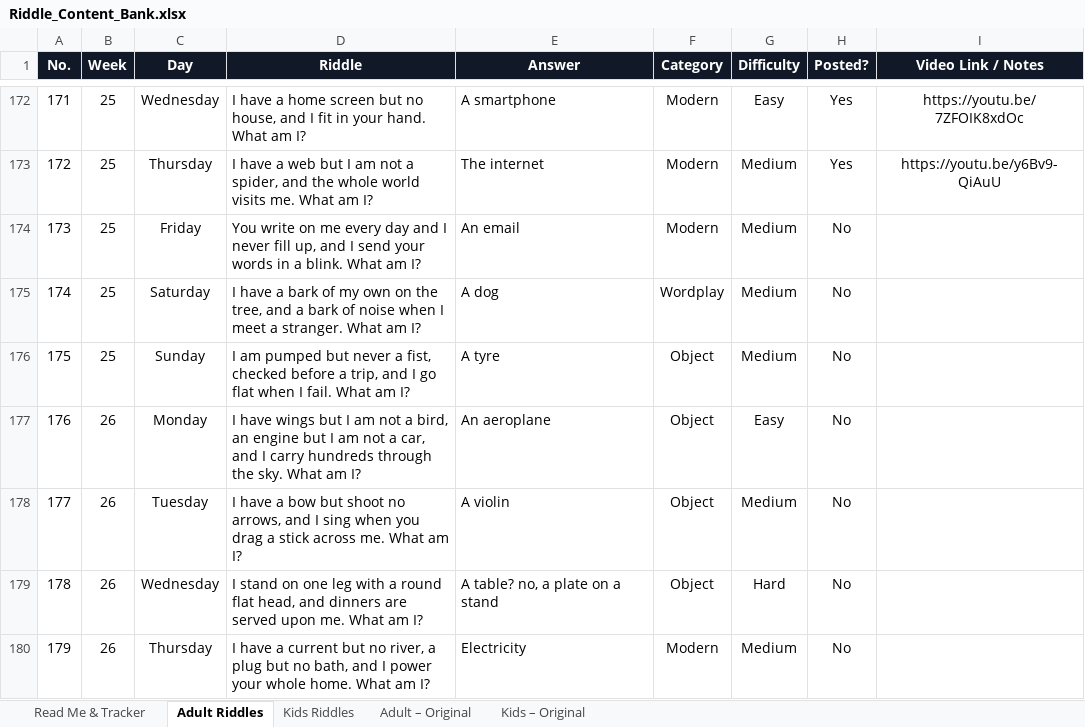
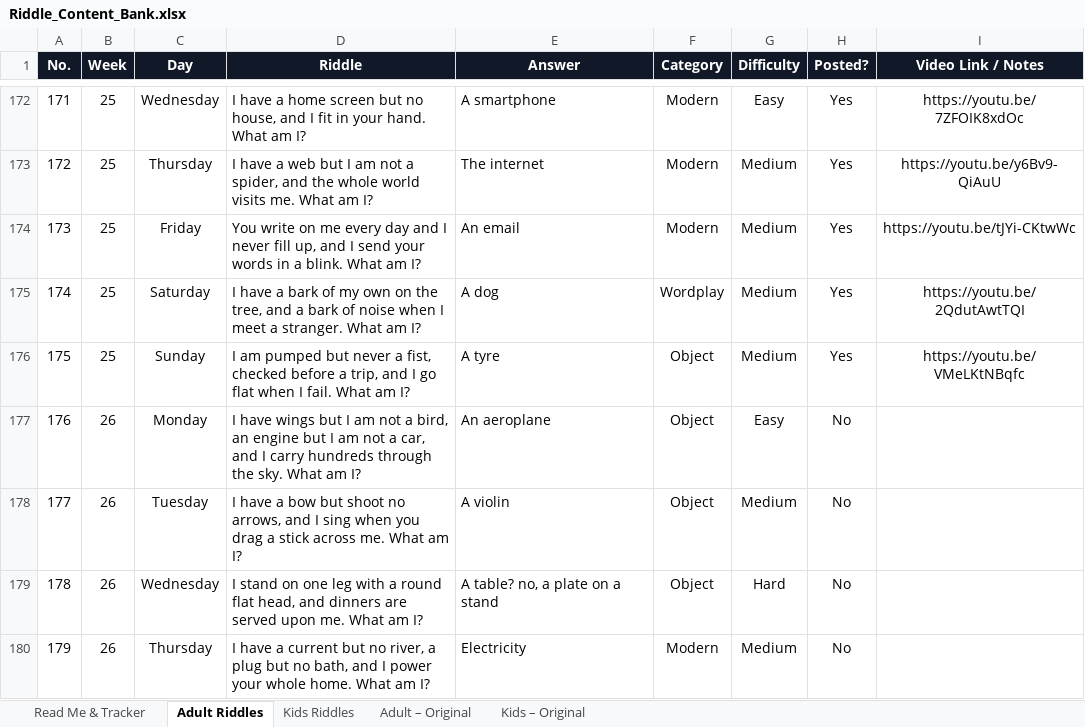
Before and after one commit to agneticutube-png/CrackIt_Adults, an Excel workbook: Riddle_Content_Bank.xlsx, sheet Adult Riddles, drawn as a sheet; only a part is shown, gaps mark what is left out; values as stored, in another font and other column widths than the file's, no borders; the diff names each change by its address in the sheet, - before the commit and + after, or states it on an @@ line.

Commit message:
chore: mark riddle posted [skip ci]

```diff
--- a/Riddle_Content_Bank.xlsx (sheet Adult Riddles)
+++ b/Riddle_Content_Bank.xlsx (sheet Adult Riddles)
-H174:H176 (Posted?): No
+H174:H176 (Posted?): Yes
-I174 (Video Link / Notes): (empty)
+I174 (Video Link / Notes): https://youtu.be/tJYi-CKtwWc
-I175 (Video Link / Notes): (empty)
+I175 (Video Link / Notes): https://youtu.be/2QdutAwtTQI
-I176 (Video Link / Notes): (empty)
+I176 (Video Link / Notes): https://youtu.be/VMeLKtNBqfc
```
